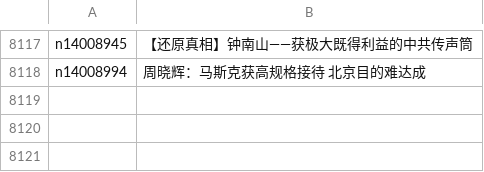
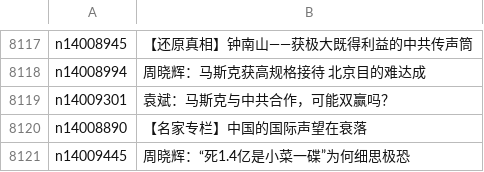
Before and after one commit to epic-marker/epoch-comment, a CSV file: indexes/nsc1025.csv, drawn as a sheet; only a part is shown, gaps mark what is left out; the diff names each change by its address in the sheet, - before the commit and + after, or states it on an @@ line.

```diff
--- a/indexes/nsc1025.csv
+++ b/indexes/nsc1025.csv
+row 8119: n14009301 | 袁斌：马斯克与中共合作，可能双赢吗？
+row 8120: n14008890 | 【名家专栏】中国的国际声望在衰落
+row 8121: n14009445 | 周晓辉：“死1.4亿是小菜一碟”为何细思极恐
```
Also changed, not shown: indexes/nsc993.csv, 15 other files.
